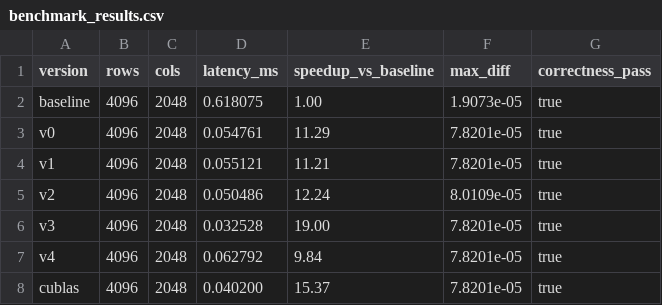
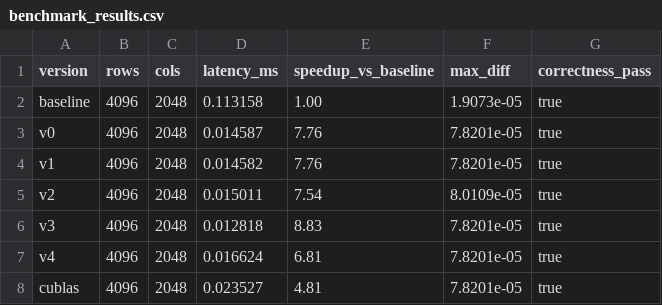
Before and after one commit to lyell0710/Kernel_Optimazation, a CSV file: gemv/project-proof/data/benchmark_results.csv, drawn as a sheet.

```diff
--- a/gemv/project-proof/data/benchmark_results.csv
+++ b/gemv/project-proof/data/benchmark_results.csv
@@ -1,8 +1,8 @@
 version,rows,cols,latency_ms,speedup_vs_baseline,max_diff,correctness_pass
-baseline,4096,2048,0.618075,1.00,1.9073e-05,true
-v0,4096,2048,0.054761,11.29,7.8201e-05,true
-v1,4096,2048,0.055121,11.21,7.8201e-05,true
-v2,4096,2048,0.050486,12.24,8.0109e-05,true
-v3,4096,2048,0.032528,19.00,7.8201e-05,true
-v4,4096,2048,0.062792,9.84,7.8201e-05,true
-cublas,4096,2048,0.040200,15.37,7.8201e-05,true
+baseline,4096,2048,0.113158,1.00,1.9073e-05,true
+v0,4096,2048,0.014587,7.76,7.8201e-05,true
+v1,4096,2048,0.014582,7.76,7.8201e-05,true
+v2,4096,2048,0.015011,7.54,8.0109e-05,true
+v3,4096,2048,0.012818,8.83,7.8201e-05,true
+v4,4096,2048,0.016624,6.81,7.8201e-05,true
+cublas,4096,2048,0.023527,4.81,7.8201e-05,true
```
Also changed, not shown: cuda-reduce/project-proof/data/benchmark_results.csv, cuda-reduce/project-proof/data/benchmark_stability.csv, 25 other files.
